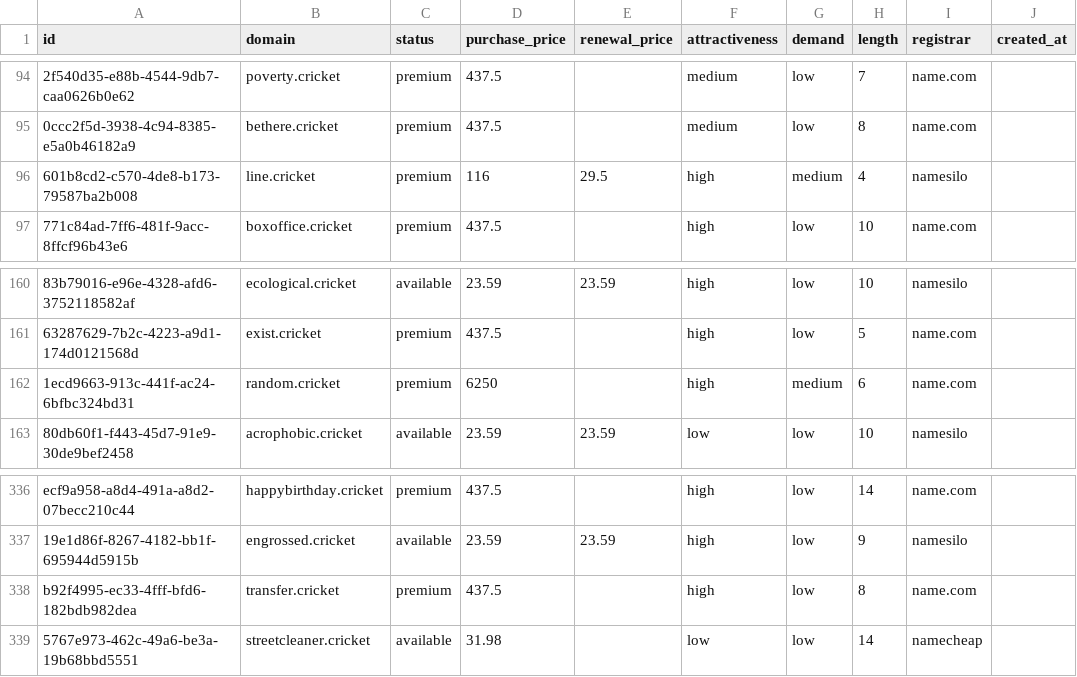
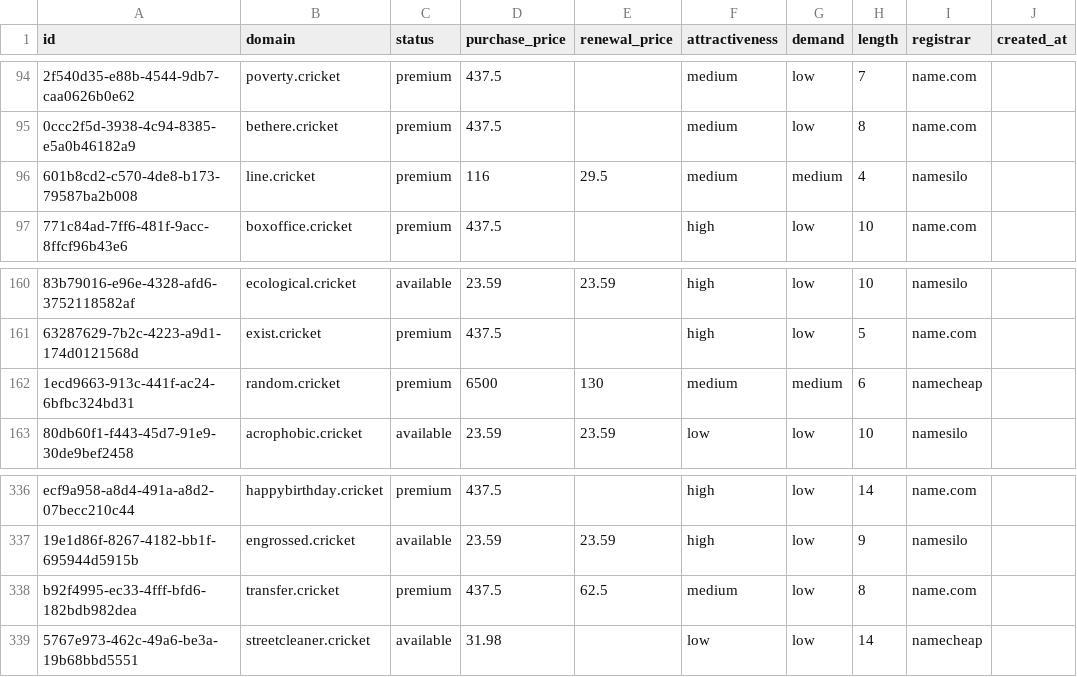
Before and after one commit to UniqueDomains/cricket-oneword-domains, a CSV file: cricket.csv, drawn as a sheet; only a part is shown, gaps mark what is left out; the diff names each change by its address in the sheet, - before the commit and + after, or states it on an @@ line.

Commit message:
Domains update

```diff
--- a/cricket.csv
+++ b/cricket.csv
-F96 (attractiveness): high
+F96 (attractiveness): medium
-D162 (purchase_price): 6250
+D162 (purchase_price): 6500
-E162 (renewal_price): (empty)
+E162 (renewal_price): 130
-F162 (attractiveness): high
+F162 (attractiveness): medium
-I162 (registrar): name.com
+I162 (registrar): namecheap
-E338 (renewal_price): (empty)
+E338 (renewal_price): 62.5
-F338 (attractiveness): high
+F338 (attractiveness): medium
```
Also changed, not shown: 4 other files.
